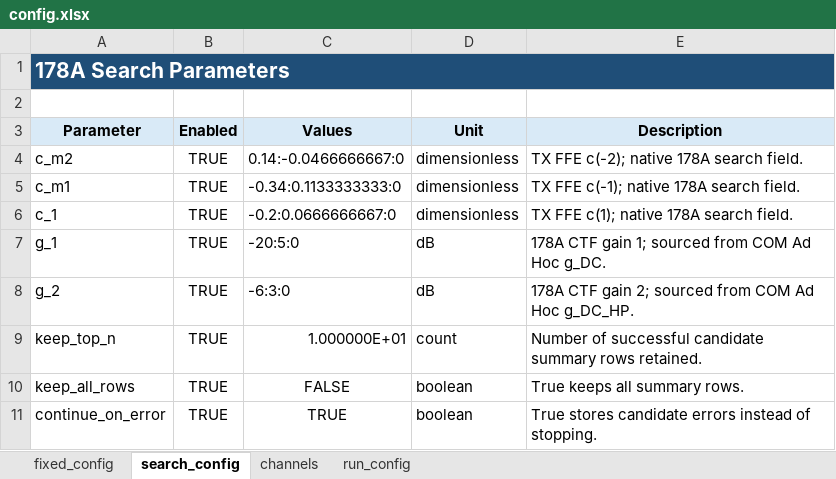
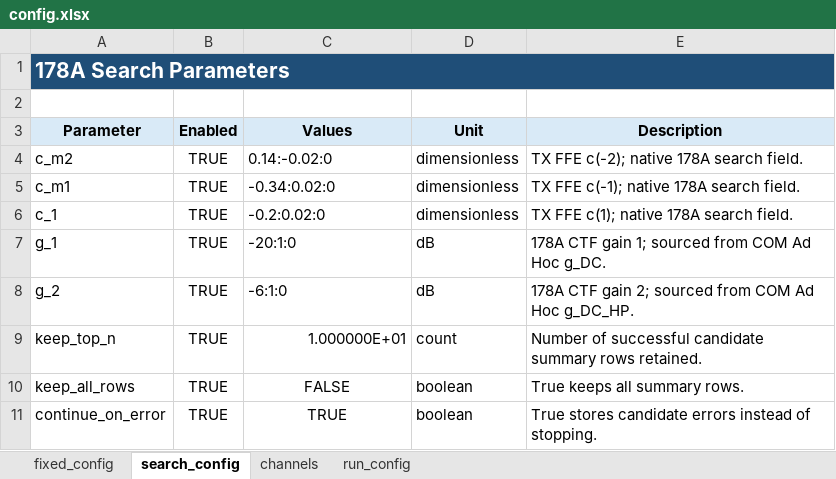
Before and after one commit to johnny13816-max/serdes-coding, an Excel workbook: cases/case_260915_report/178A/config.xlsx, sheet search_config, drawn as a sheet; values as stored, in another font and other column widths than the file's, no borders; the diff names each change by its address in the sheet, - before the commit and + after, or states it on an @@ line.

Commit message:
Restore 178A full search range

```diff
--- a/cases/case_260915_report/178A/config.xlsx (sheet search_config)
+++ b/cases/case_260915_report/178A/config.xlsx (sheet search_config)
-C4 (Values): 0.14:-0.0466666667:0
+C4 (Values): 0.14:-0.02:0
-C5 (Values): -0.34:0.1133333333:0
+C5 (Values): -0.34:0.02:0
-C6 (Values): -0.2:0.0666666667:0
+C6 (Values): -0.2:0.02:0
-C7 (Values): -20:5:0
+C7 (Values): -20:1:0
-C8 (Values): -6:3:0
+C8 (Values): -6:1:0
```
